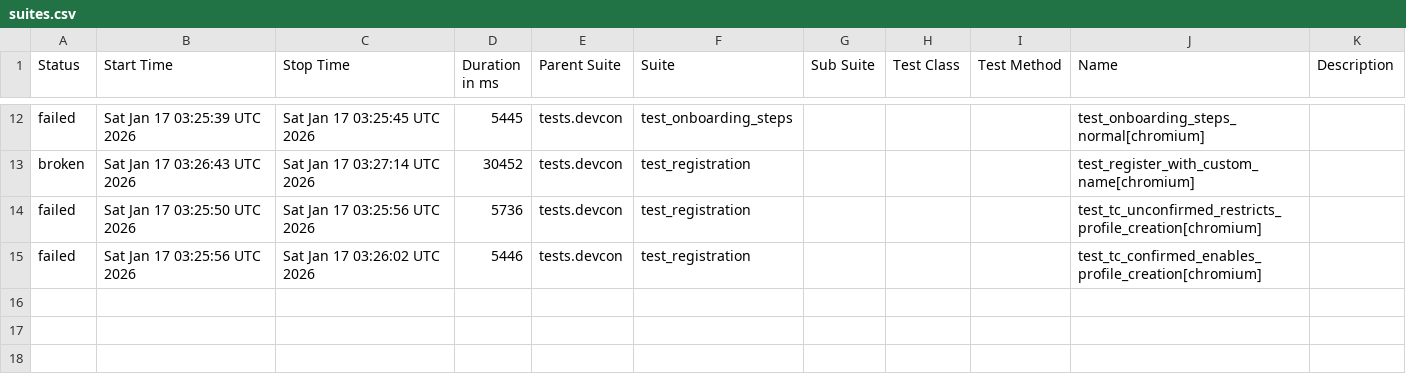
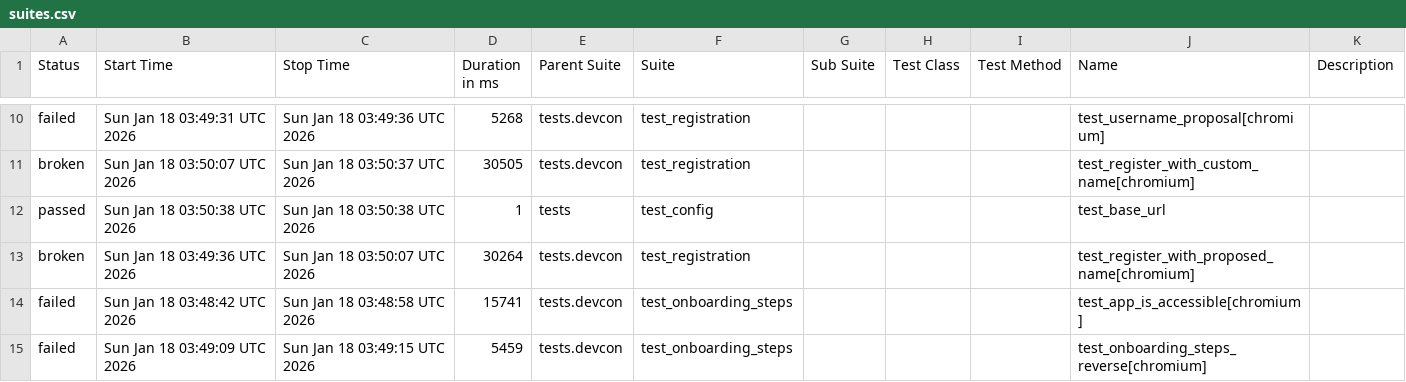
Before and after one commit to andrea-055/devcon_smoke_test, a CSV file: ETH.limo/data/suites.csv, drawn as a sheet; only a part is shown, gaps mark what is left out; the diff covers the shown part only.

```diff
--- a/ETH.limo/data/suites.csv
+++ b/ETH.limo/data/suites.csv
@@ -12,4 +10,6 @@
-"failed","Sat Jan 17 03:25:39 UTC 2026","Sat Jan 17 03:25:45 UTC 2026","5445","tests.devcon","test_onboarding_steps","","","","test_onboarding_steps_normal[chromium]",""
-"broken","Sat Jan 17 03:26:43 UTC 2026","Sat Jan 17 03:27:14 UTC 2026","30452","tests.devcon","test_registration","","","","test_register_with_custom_name[chromium]",""
-"failed","Sat Jan 17 03:25:50 UTC 2026","Sat Jan 17 03:25:56 UTC 2026","5736","tests.devcon","test_registration","","","","test_tc_unconfirmed_restricts_profile_creation[chromium]",""
-"failed","Sat Jan 17 03:25:56 UTC 2026","Sat Jan 17 03:26:02 UTC 2026","5446","tests.devcon","test_registration","","","","test_tc_confirmed_enables_profile_creation[chromium]",""
+"failed","Sun Jan 18 03:49:31 UTC 2026","Sun Jan 18 03:49:36 UTC 2026","5268","tests.devcon","test_registration","","","","test_username_proposal[chromium]",""
+"broken","Sun Jan 18 03:50:07 UTC 2026","Sun Jan 18 03:50:37 UTC 2026","30505","tests.devcon","test_registration","","","","test_register_with_custom_name[chromium]",""
+"passed","Sun Jan 18 03:50:38 UTC 2026","Sun Jan 18 03:50:38 UTC 2026","1","tests","test_config","","","","test_base_url",""
+"broken","Sun Jan 18 03:49:36 UTC 2026","Sun Jan 18 03:50:07 UTC 2026","30264","tests.devcon","test_registration","","","","test_register_with_proposed_name[chromium]",""
+"failed","Sun Jan 18 03:48:42 UTC 2026","Sun Jan 18 03:48:58 UTC 2026","15741","tests.devcon","test_onboarding_steps","","","","test_app_is_accessible[chromium]",""
+"failed","Sun Jan 18 03:49:09 UTC 2026","Sun Jan 18 03:49:15 UTC 2026","5459","tests.devcon","test_onboarding_steps","","","","test_onboarding_steps_reverse[chromium]",""
```
Also changed, not shown: 1 added row, 3 removed rows and 27 edited cells elsewhere in this file, 54 other files.
